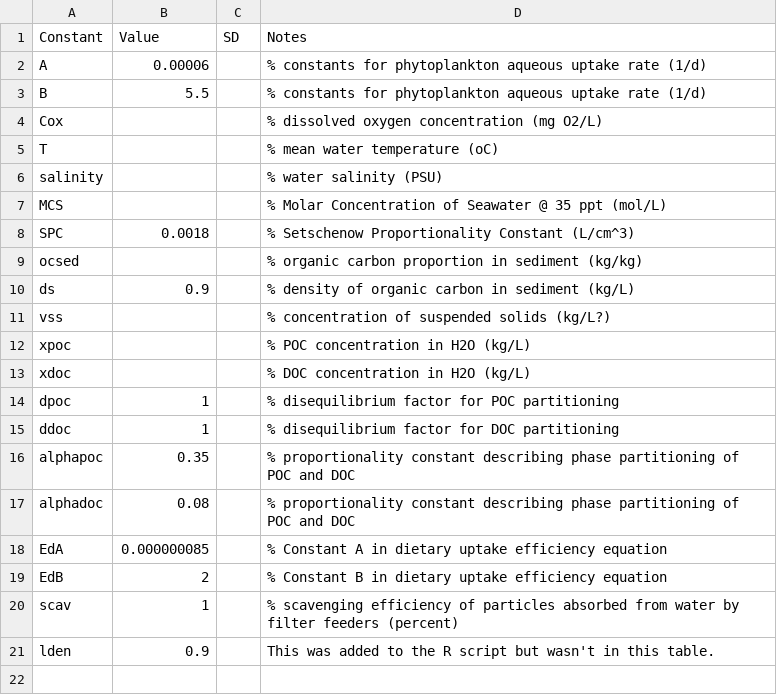
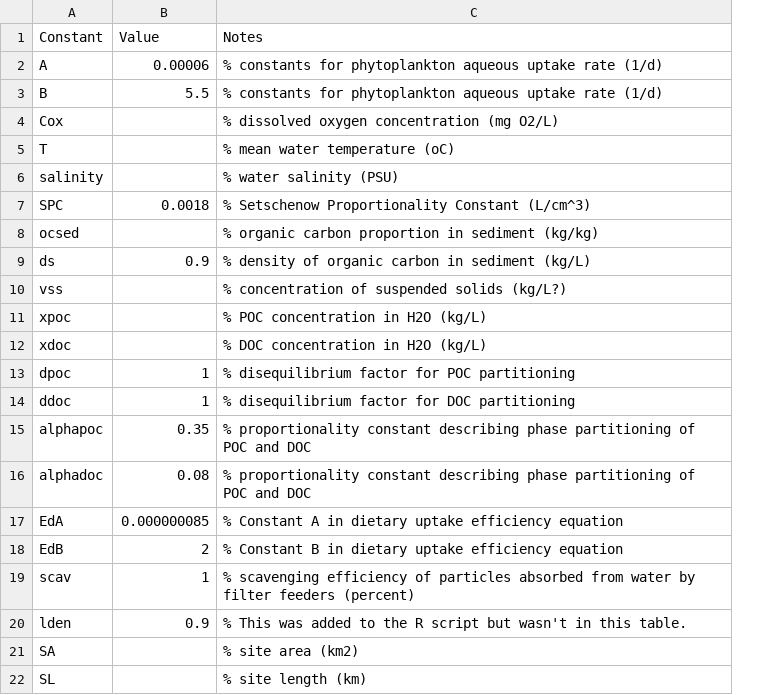
Before and after one commit to SCCWRP/SQO_web, a CSV file: data/constants.csv, drawn as a sheet; removed rows and columns are numbered as before the commit, all else as after; the diff names each change by its address in the sheet, - before the commit and + after, or states it on an @@ line.

Commit message:
removed MCS molar conc seawater row from constants, removed SD column from constants, added SA and SL to constants

```diff
--- a/data/constants.csv
+++ b/data/constants.csv
-column C (SD), empty
-row 7: MCS |  |  | % Molar Concentration of Seawater @ 35 ppt (mol/L)
-C20 (Notes): This was…
+C20 (Notes): % This was…
+row 21: SA |  | % site area (km2)
+row 22: SL |  | % site length (km)
```
